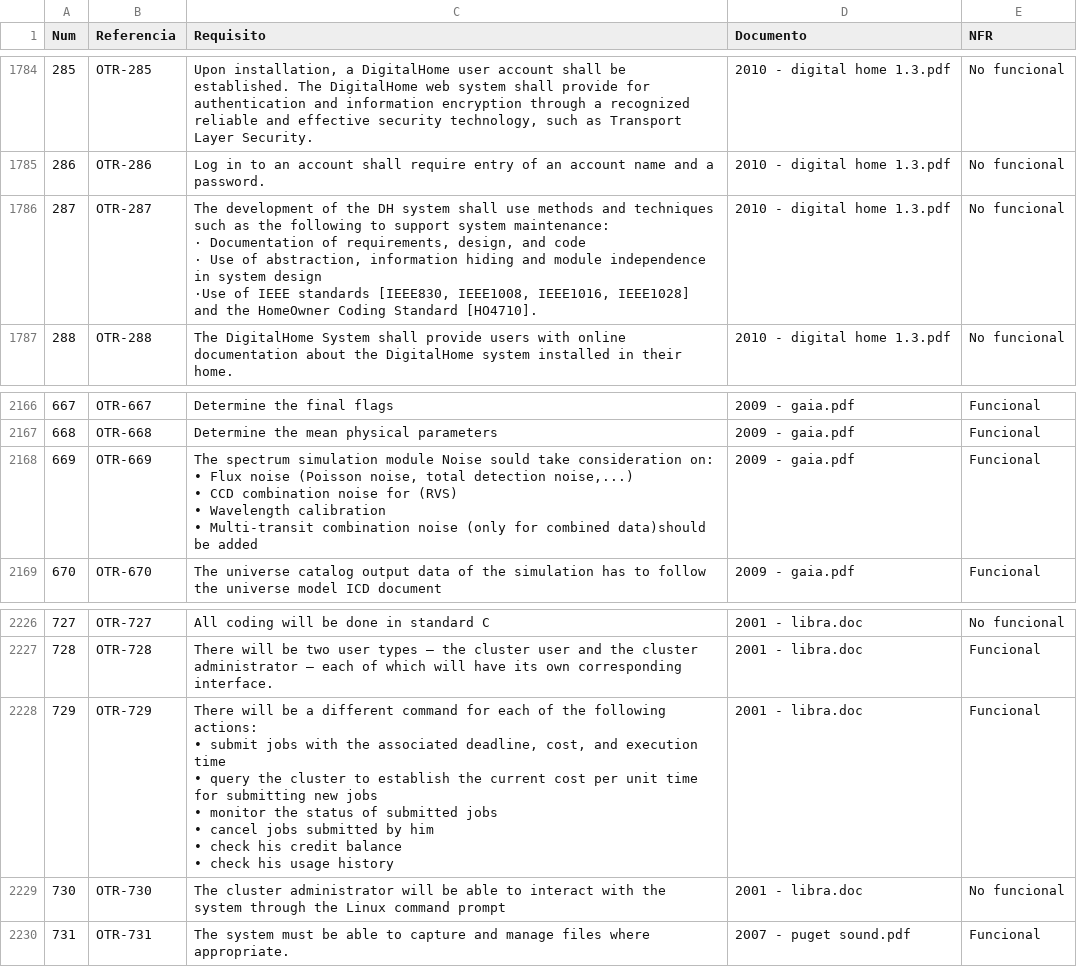
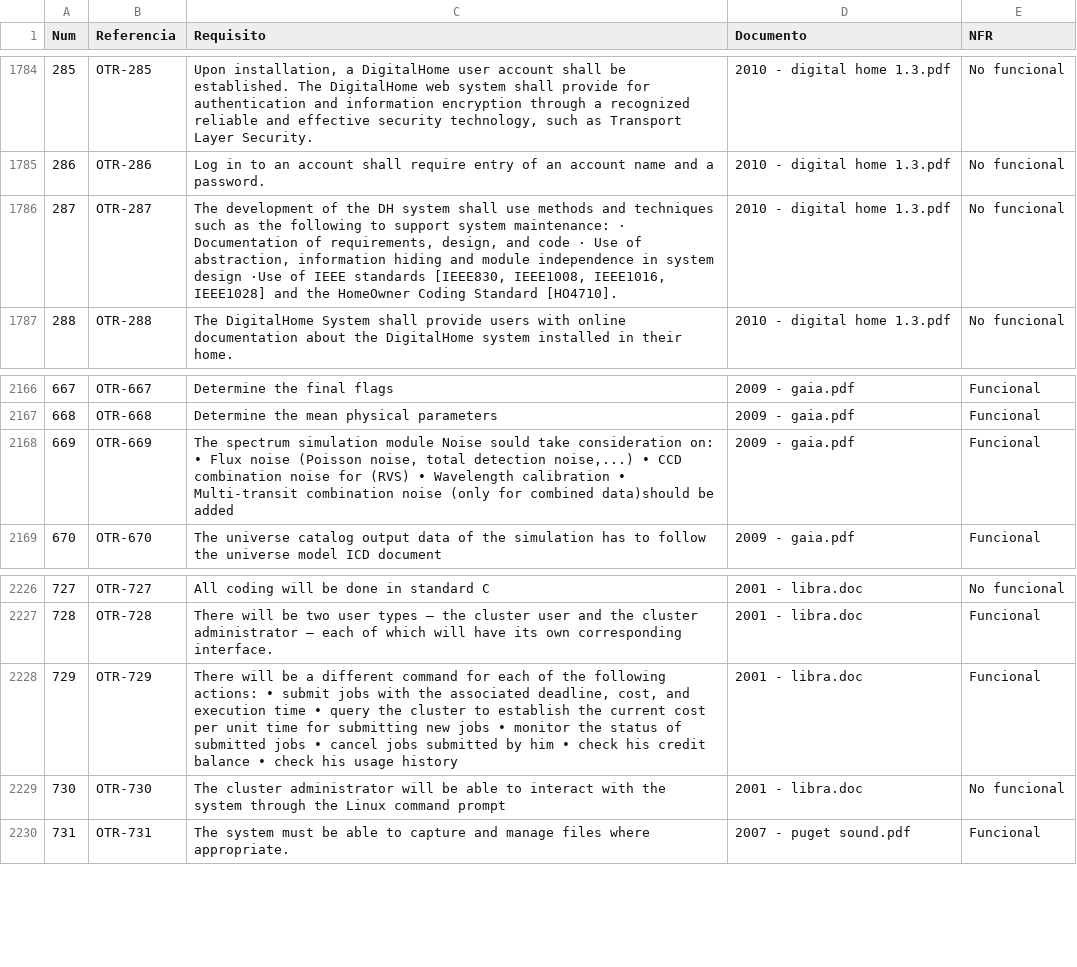
Before and after one commit to diegomurciamart/DaReC, a CSV file: datasets/ReWoRC/ReWoRC_Dataset_req.csv, drawn as a sheet; only a part is shown, gaps mark what is left out; the diff covers the shown part only; the diff names each change by its address in the sheet, - before the commit and + after, or states it on an @@ line.

```diff
--- a/datasets/ReWoRC/ReWoRC_Dataset_req.csv
+++ b/datasets/ReWoRC/ReWoRC_Dataset_req.csv
-C1786 (Requisito): …Standard [HO4710].
+C1786 (Requisito): …Standard [HO4710].
-C2168 (Requisito): …be added
+C2168 (Requisito): …be added
-C2228 (Requisito): …usage history
+C2228 (Requisito): …usage history
```
Also changed, not shown: 14 edited cells elsewhere in this file.
